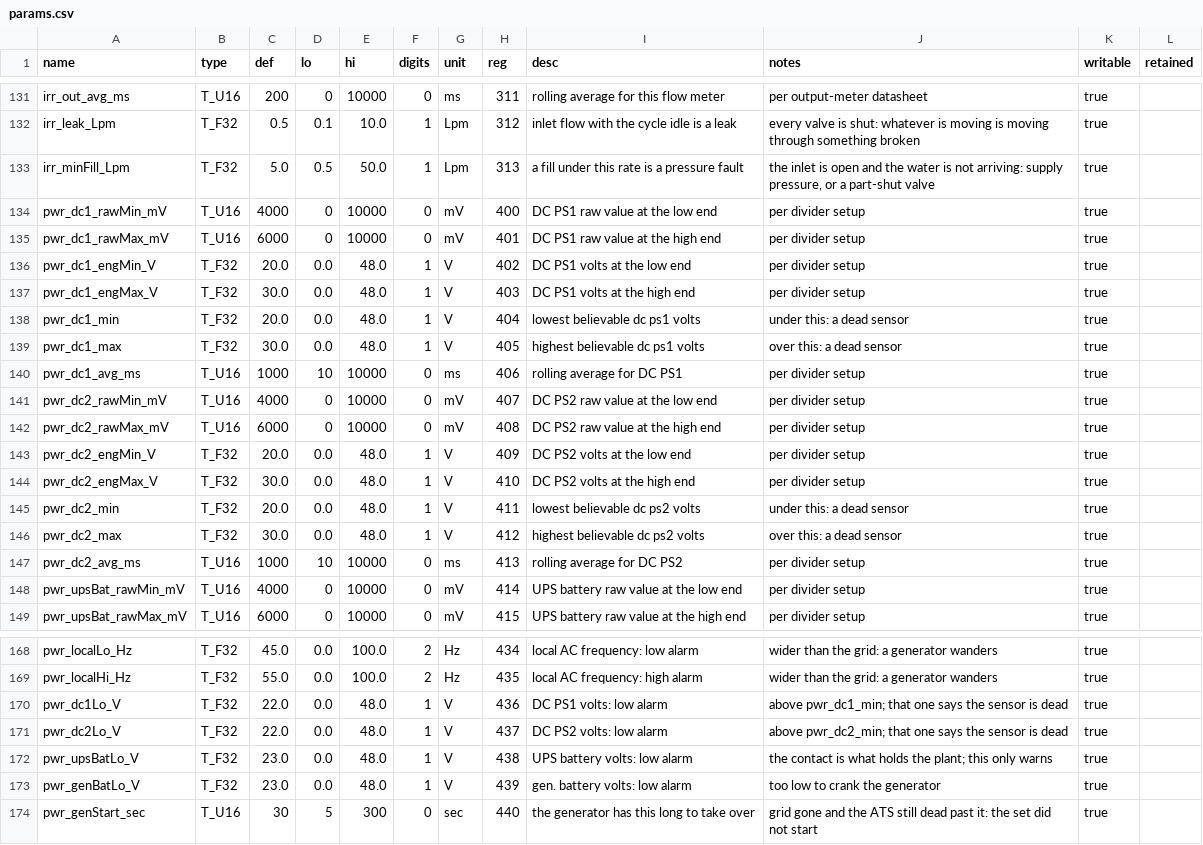
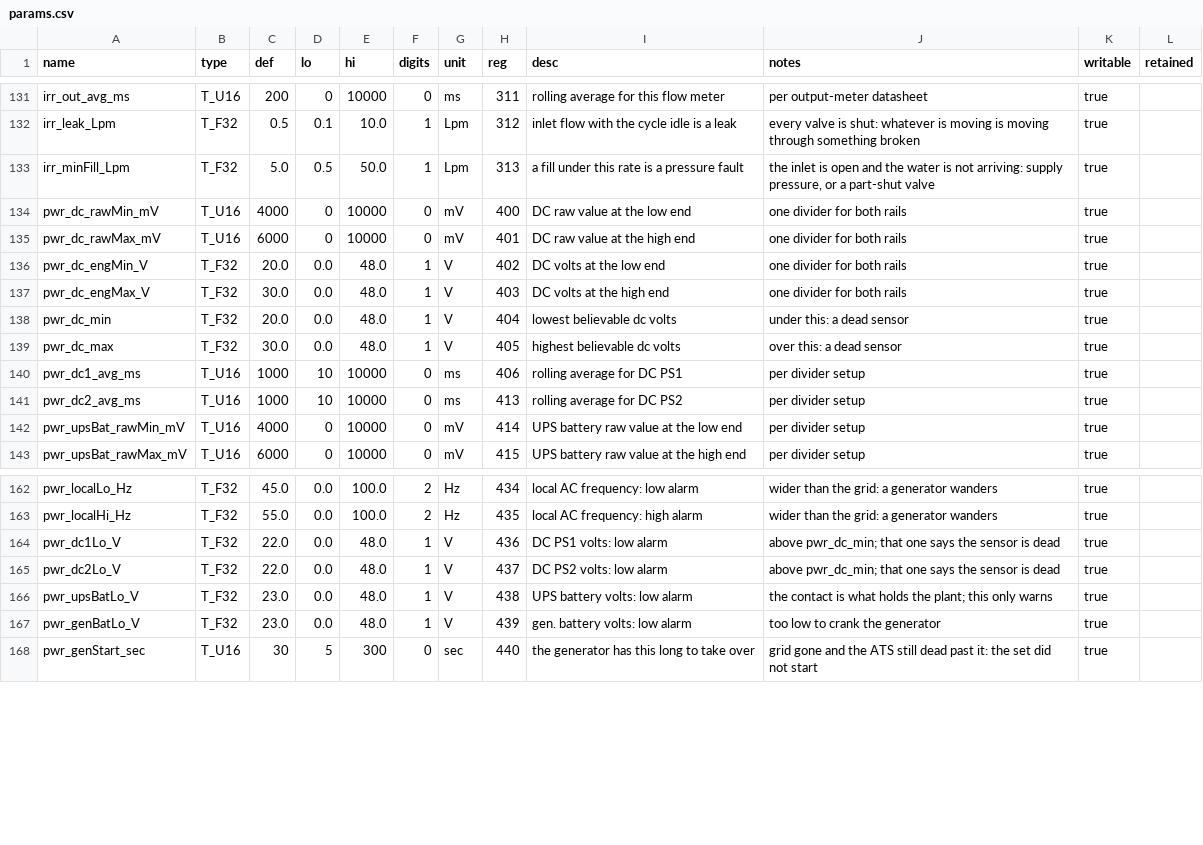
Before and after one commit to pstch/botanik2, a CSV file: src/sites/gh_mlb41/tables/params.csv, drawn as a sheet; only a part is shown, gaps mark what is left out.

Commit message:
site: one calibration for both DC rails

```diff
--- a/src/sites/gh_mlb41/tables/params.csv
+++ b/src/sites/gh_mlb41/tables/params.csv
@@ -133,15 +133,9 @@ irr_leak_Lpm         ,T_F32 ,0.5    ,0.1   ,10.0   ,1     ,Lpm ,312,inlet flow w
 irr_minFill_Lpm      ,T_F32 ,5.0    ,0.5   ,50.0   ,1     ,Lpm ,313,a fill under this rate is a pressure fault,"the inlet is open and the water is not arriving: supply pressure, or a part-shut valve",true,
-pwr_dc1_rawMin_mV    ,T_U16 ,4000   ,0     ,10000  ,0     ,mV  ,400,DC PS1 raw value at the low end   ,per divider setup                 ,true,
-pwr_dc1_rawMax_mV    ,T_U16 ,6000   ,0     ,10000  ,0     ,mV  ,401,DC PS1 raw value at the high end  ,per divider setup                 ,true,
-pwr_dc1_engMin_V     ,T_F32 ,20.0   ,0.0   ,48.0   ,1     ,V   ,402,DC PS1 volts at the low end       ,per divider setup                 ,true,
-pwr_dc1_engMax_V     ,T_F32 ,30.0   ,0.0   ,48.0   ,1     ,V   ,403,DC PS1 volts at the high end      ,per divider setup                 ,true,
-pwr_dc1_min          ,T_F32 ,20.0   ,0.0   ,48.0   ,1     ,V   ,404,lowest believable dc ps1 volts    ,under this: a dead sensor         ,true,
-pwr_dc1_max          ,T_F32 ,30.0   ,0.0   ,48.0   ,1     ,V   ,405,highest believable dc ps1 volts   ,over this: a dead sensor          ,true,
+pwr_dc_rawMin_mV     ,T_U16 ,4000   ,0     ,10000  ,0     ,mV  ,400,DC raw value at the low end       ,one divider for both rails        ,true,
+pwr_dc_rawMax_mV     ,T_U16 ,6000   ,0     ,10000  ,0     ,mV  ,401,DC raw value at the high end      ,one divider for both rails        ,true,
+pwr_dc_engMin_V      ,T_F32 ,20.0   ,0.0   ,48.0   ,1     ,V   ,402,DC volts at the low end           ,one divider for both rails        ,true,
+pwr_dc_engMax_V      ,T_F32 ,30.0   ,0.0   ,48.0   ,1     ,V   ,403,DC volts at the high end          ,one divider for both rails        ,true,
+pwr_dc_min           ,T_F32 ,20.0   ,0.0   ,48.0   ,1     ,V   ,404,lowest believable dc volts        ,under this: a dead sensor         ,true,
+pwr_dc_max           ,T_F32 ,30.0   ,0.0   ,48.0   ,1     ,V   ,405,highest believable dc volts       ,over this: a dead sensor          ,true,
 pwr_dc1_avg_ms       ,T_U16 ,1000   ,10    ,10000  ,0     ,ms  ,406,rolling average for DC PS1        ,per divider setup                 ,true,
-pwr_dc2_rawMin_mV    ,T_U16 ,4000   ,0     ,10000  ,0     ,mV  ,407,DC PS2 raw value at the low end   ,per divider setup                 ,true,
-pwr_dc2_rawMax_mV    ,T_U16 ,6000   ,0     ,10000  ,0     ,mV  ,408,DC PS2 raw value at the high end  ,per divider setup                 ,true,
-pwr_dc2_engMin_V     ,T_F32 ,20.0   ,0.0   ,48.0   ,1     ,V   ,409,DC PS2 volts at the low end       ,per divider setup                 ,true,
-pwr_dc2_engMax_V     ,T_F32 ,30.0   ,0.0   ,48.0   ,1     ,V   ,410,DC PS2 volts at the high end      ,per divider setup                 ,true,
-pwr_dc2_min          ,T_F32 ,20.0   ,0.0   ,48.0   ,1     ,V   ,411,lowest believable dc ps2 volts    ,under this: a dead sensor         ,true,
-pwr_dc2_max          ,T_F32 ,30.0   ,0.0   ,48.0   ,1     ,V   ,412,highest believable dc ps2 volts   ,over this: a dead sensor          ,true,
 pwr_dc2_avg_ms       ,T_U16 ,1000   ,10    ,10000  ,0     ,ms  ,413,rolling average for DC PS2        ,per divider setup                 ,true,
@@ -169,4 +163,4 @@ pwr_localLo_Hz       ,T_F32 ,45.0   ,0.0   ,100.0  ,2     ,Hz  ,434,local AC fre
 pwr_localHi_Hz       ,T_F32 ,55.0   ,0.0   ,100.0  ,2     ,Hz  ,435,local AC frequency: high alarm    ,wider than the grid: a generator wanders,true,
-pwr_dc1Lo_V          ,T_F32 ,22.0   ,0.0   ,48.0   ,1     ,V   ,436,DC PS1 volts: low alarm           ,above pwr_dc1_min; that one says the sensor is dead,true,
-pwr_dc2Lo_V          ,T_F32 ,22.0   ,0.0   ,48.0   ,1     ,V   ,437,DC PS2 volts: low alarm           ,above pwr_dc2_min; that one says the sensor is dead,true,
+pwr_dc1Lo_V          ,T_F32 ,22.0   ,0.0   ,48.0   ,1     ,V   ,436,DC PS1 volts: low alarm           ,above pwr_dc_min; that one says the sensor is dead,true,
+pwr_dc2Lo_V          ,T_F32 ,22.0   ,0.0   ,48.0   ,1     ,V   ,437,DC PS2 volts: low alarm           ,above pwr_dc_min; that one says the sensor is dead,true,
 pwr_upsBatLo_V       ,T_F32 ,23.0   ,0.0   ,48.0   ,1     ,V   ,438,UPS battery volts: low alarm      ,the contact is what holds the plant; this only warns,true,
```
Also changed, not shown: src/sites/gh_mlb41/tables/analog_cal.csv, src/sites/gh_mlb41/tables/analog_in.csv, 3 other files.
